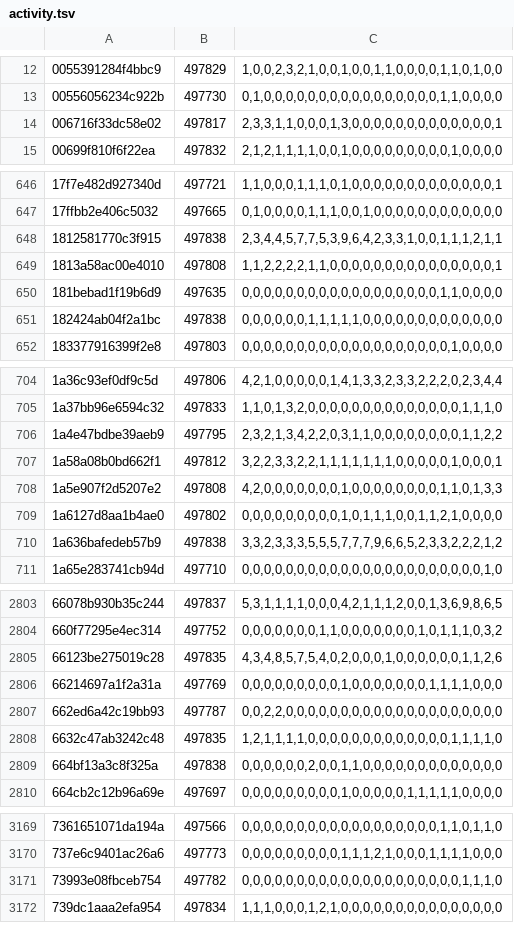
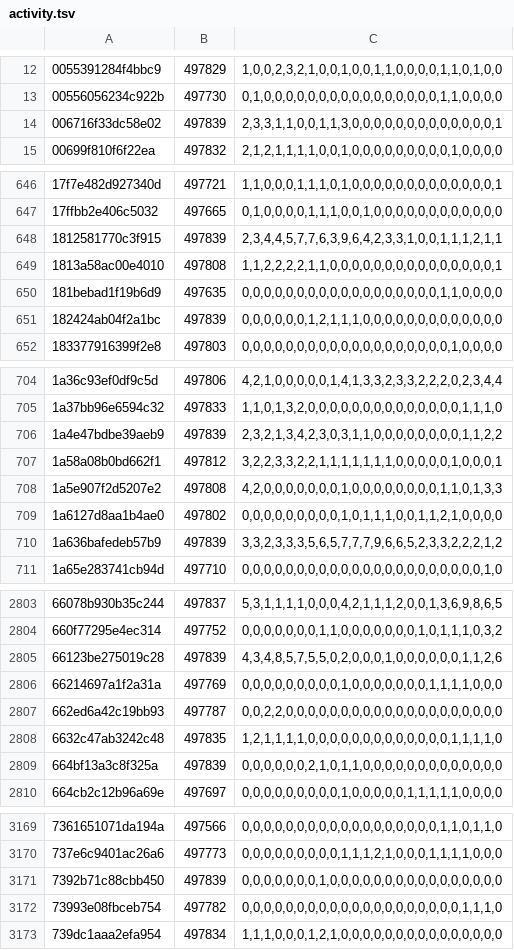
Before and after one commit to natanforestree/finals-radar, a TSV file: state/activity.tsv, drawn as a sheet; only a part is shown, gaps mark what is left out; the diff covers the shown part only.

```diff
--- a/state/activity.tsv
+++ b/state/activity.tsv
@@ -13,3 +13,3 @@
 00556056234c922b	497730	0,1,0,0,0,0,0,0,0,0,0,0,0,0,0,0,0,0,1,1,0,0,0,0
-006716f33dc58e02	497817	2,3,3,1,1,0,0,0,1,3,0,0,0,0,0,0,0,0,0,0,0,0,0,1
+006716f33dc58e02	497839	2,3,3,1,1,0,0,1,1,3,0,0,0,0,0,0,0,0,0,0,0,0,0,1
 00699f810f6f22ea	497832	2,1,2,1,1,1,1,0,0,1,0,0,0,0,0,0,0,0,0,1,0,0,0,0
@@ -647,6 +647,6 @@
 17ffbb2e406c5032	497665	0,1,0,0,0,0,1,1,1,0,0,1,0,0,0,0,0,0,0,0,0,0,0,0
-1812581770c3f915	497838	2,3,4,4,5,7,7,5,3,9,6,4,2,3,3,1,0,0,1,1,1,2,1,1
+1812581770c3f915	497839	2,3,4,4,5,7,7,6,3,9,6,4,2,3,3,1,0,0,1,1,1,2,1,1
 1813a58ac00e4010	497808	1,1,2,2,2,2,1,1,0,0,0,0,0,0,0,0,0,0,0,0,0,0,0,1
 181bebad1f19b6d9	497635	0,0,0,0,0,0,0,0,0,0,0,0,0,0,0,0,0,0,1,1,0,0,0,0
-182424ab04f2a1bc	497838	0,0,0,0,0,0,1,1,1,1,1,0,0,0,0,0,0,0,0,0,0,0,0,0
+182424ab04f2a1bc	497839	0,0,0,0,0,0,1,2,1,1,1,0,0,0,0,0,0,0,0,0,0,0,0,0
 183377916399f2e8	497803	0,0,0,0,0,0,0,0,0,0,0,0,0,0,0,0,0,0,0,1,0,0,0,0
@@ -705,3 +705,3 @@
 1a37bb96e6594c32	497833	1,1,0,1,3,2,0,0,0,0,0,0,0,0,0,0,0,0,0,0,1,1,1,0
-1a4e47bdbe39aeb9	497795	2,3,2,1,3,4,2,2,0,3,1,1,0,0,0,0,0,0,0,0,1,1,2,2
+1a4e47bdbe39aeb9	497839	2,3,2,1,3,4,2,3,0,3,1,1,0,0,0,0,0,0,0,0,1,1,2,2
 1a58a08b0bd662f1	497812	3,2,2,3,3,2,2,1,1,1,1,1,1,1,0,0,0,0,0,1,0,0,0,1
@@ -709,3 +709,3 @@
 1a6127d8aa1b4ae0	497802	0,0,0,0,0,0,0,0,0,1,0,1,1,1,0,0,1,1,2,1,0,0,0,0
-1a636bafedeb57b9	497838	3,3,2,3,3,3,5,5,5,7,7,7,9,6,6,5,2,3,3,2,2,2,1,2
+1a636bafedeb57b9	497839	3,3,2,3,3,3,5,6,5,7,7,7,9,6,6,5,2,3,3,2,2,2,1,2
 1a65e283741cb94d	497710	0,0,0,0,0,0,0,0,0,0,0,0,0,0,0,0,0,0,0,0,0,0,1,0
@@ -2804,3 +2804,3 @@
 660f77295e4ec314	497752	0,0,0,0,0,0,0,1,1,0,0,0,0,0,0,0,1,0,1,1,1,0,3,2
-66123be275019c28	497835	4,3,4,8,5,7,5,4,0,2,0,0,0,1,0,0,0,0,0,0,1,1,2,6
+66123be275019c28	497839	4,3,4,8,5,7,5,5,0,2,0,0,0,1,0,0,0,0,0,0,1,1,2,6
 66214697a1f2a31a	497769	0,0,0,0,0,0,0,0,0,1,0,0,0,0,0,0,0,1,1,1,1,0,0,0
@@ -2808,3 +2808,3 @@
 6632c47ab3242c48	497835	1,2,1,1,1,1,0,0,0,0,0,0,0,0,0,0,0,0,0,1,1,1,1,0
-664bf13a3c8f325a	497838	0,0,0,0,0,0,2,0,0,1,1,0,0,0,0,0,0,0,0,0,0,0,0,0
+664bf13a3c8f325a	497839	0,0,0,0,0,0,2,1,0,1,1,0,0,0,0,0,0,0,0,0,0,0,0,0
 664cb2c12b96a69e	497697	0,0,0,0,0,0,0,0,0,1,0,0,0,0,0,1,1,1,1,1,0,0,0,0
@@ -3170,2 +3170,3 @@
 737e6c9401ac26a6	497773	0,0,0,0,0,0,0,0,0,1,1,1,2,1,0,0,0,1,1,1,1,0,0,0
+7392b71c88cbb450	497839	0,0,0,0,0,0,0,1,0,0,0,0,0,0,0,0,0,0,0,0,0,0,0,0
 73993e08fbceb754	497782	0,0,0,0,0,0,0,0,0,0,0,0,0,0,0,0,0,0,0,0,1,1,1,0
```
Also changed, not shown: 94 edited cells elsewhere in this file, state/scores.tsv, 4 other files.
